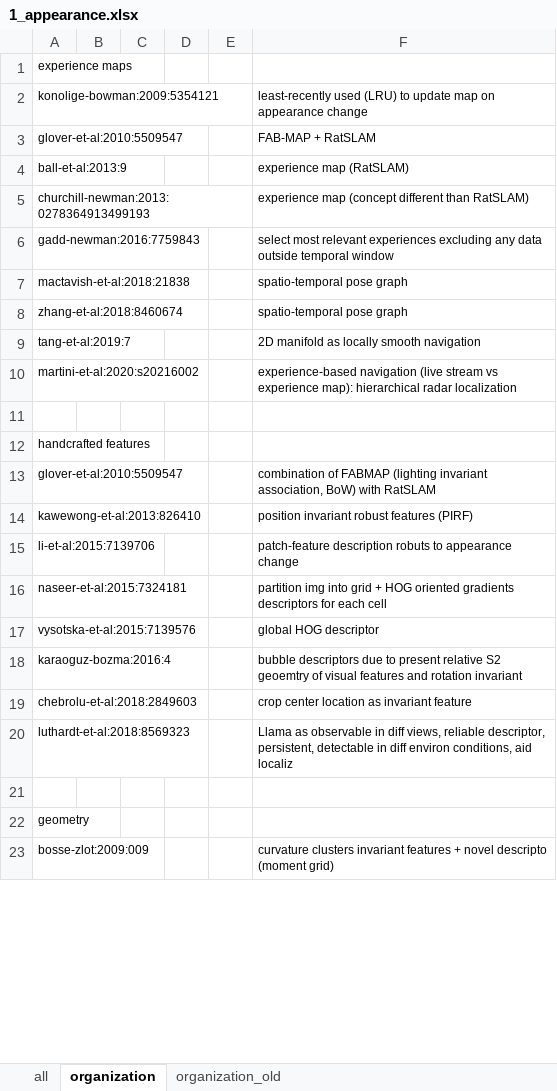
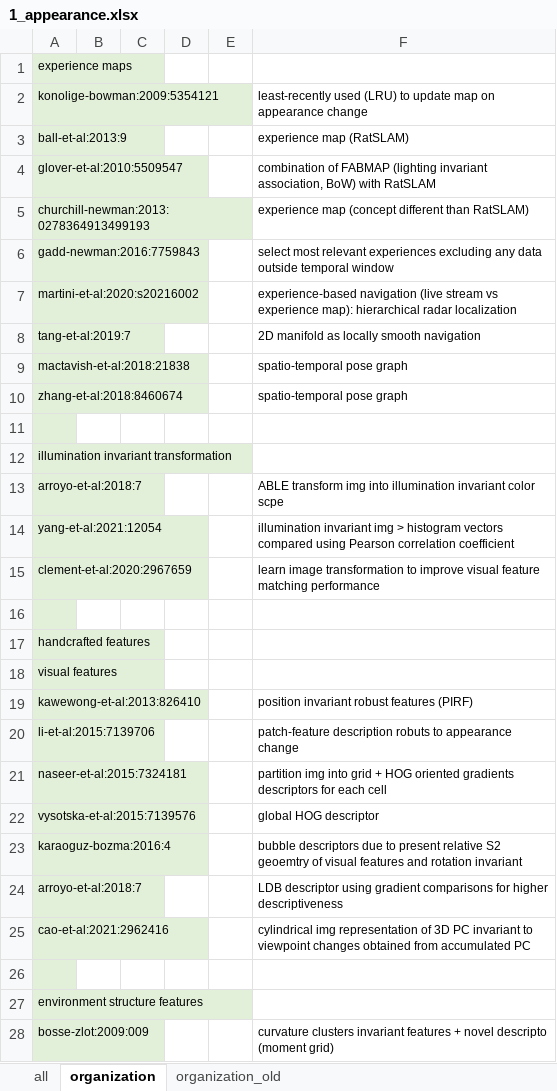
Before and after one commit to sousarbarb/slr-ltlm-mr, an Excel workbook: data/discussion/1_appearance.xlsx, sheet organization, drawn as a sheet; only a part is shown; values as stored, in another font and other column widths than the file's, no borders; removed rows and columns are numbered as before the commit, all else as after; the diff covers the shown part only; the diff names each change by its address in the sheet, - before the commit and + after, or states it on an @@ line.

Commit message:
Discussion (article): appearance > experience maps + illumination transformations + handcrafted features

```diff
--- a/data/discussion/1_appearance.xlsx (sheet organization)
+++ b/data/discussion/1_appearance.xlsx (sheet organization)
-A1:A2 fill: none
+A1:A2 fill: #E2F0D9
-row 3: glover-et-al:2010:5509547 |  |  |  |  | FAB-MAP + RatSLAM
-A3 fill: none
+A3 fill: #E2F0D9
@@ row 13 moved to row 4: glover-et-al:2010:5509547 @@
-A5:A6 fill: none
+A5:A6 fill: #E2F0D9
@@ row 10 moved to row 7: martini-et-al:2020:s20216002 @@
+row 8: tang-et-al:2019:7 |  |  |  |  | 2D manifold as locally smooth navigation
-A9:A11 fill: none
+A9:A11 fill: #E2F0D9
-row 11: tang-et-al:2019:7 |  |  |  |  | 2D manifold as locally smooth navigation
+row 11: (empty)
+row 12: illumination invariant transformation
@@ row 36 moved to row 13: arroyo-et-al:2018:7 @@
@@ row 37 moved to row 14: yang-et-al:2021:12054 @@
@@ row 80 moved to row 15: clement-et-al:2020:2967659 @@
-A16:A17 fill: none
+A16:A17 fill: #E2F0D9
+row 18: visual features
-A19:A23 fill: none
+A19:A23 fill: #E2F0D9
@@ row 19 moved to row 32: chebrolu-et-al:2018:2849603 @@
-row 20: luthardt-et-al:2018:8569323 |  |  |  |  | Llama as observable in diff views, reliable descriptor, persistent, detectable in diff environ conditions, aid localiz
+row 24: arroyo-et-al:2018:7 |  |  |  |  | LDB descriptor using gradient comparisons for higher descriptiveness
@@ row 32 moved to row 25: cao-et-al:2021:2962416 @@
-A26:A28 fill: none
+A26:A28 fill: #E2F0D9
-A27: geometry
+A27: environment structure features
```
Also changed, not shown: 4 added rows, 11 removed rows, 5 moved rows and cell formats elsewhere in this sheet, sheet all, data/discussion/3_sparsify.xlsx, data/methodology/data-extraction/data_article.xlsx, 7 other files.
